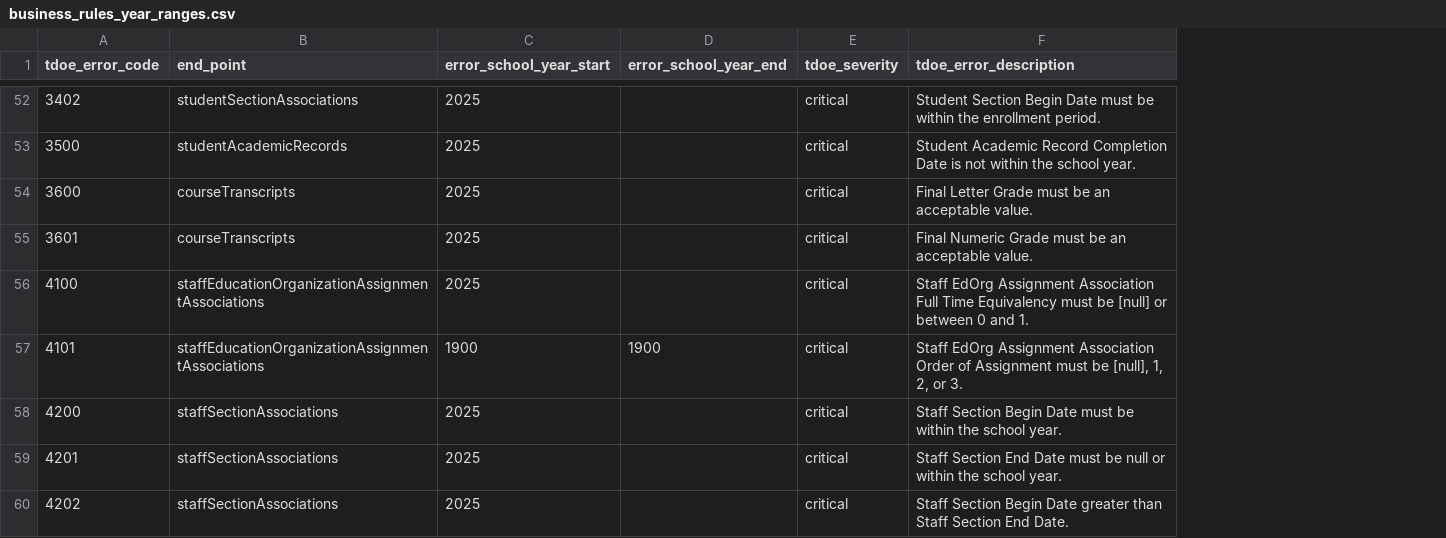
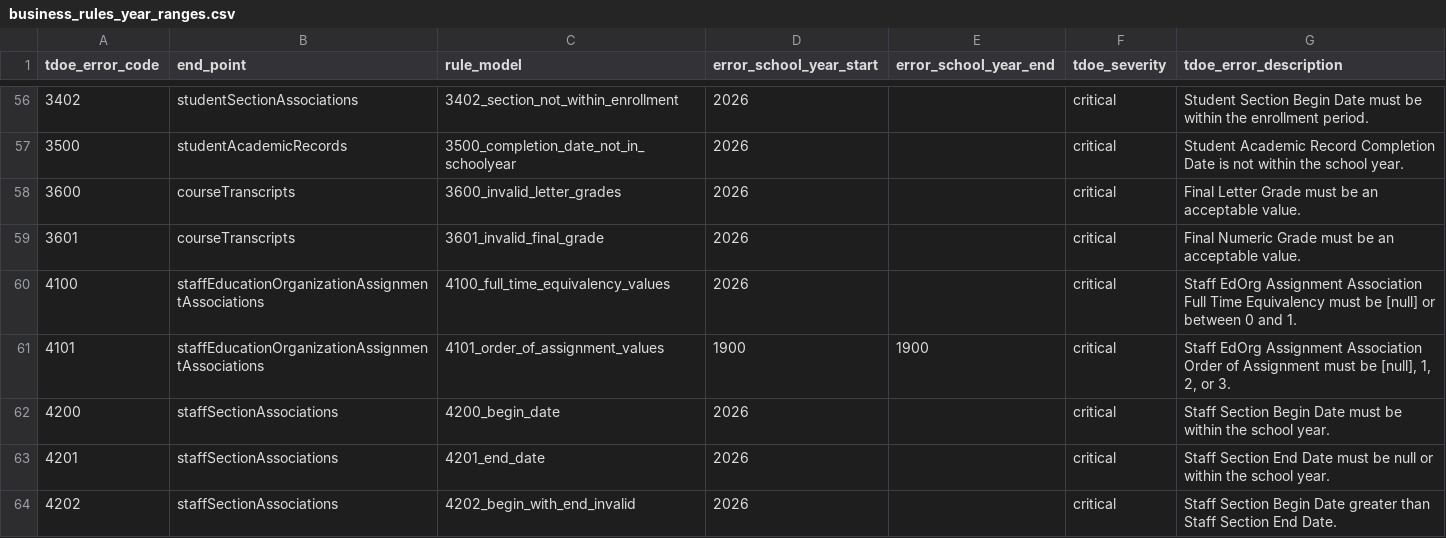
Before and after one commit to tnedu/stadium_tennessee, a CSV file: dbt/seeds/tdoe/business_rules_year_ranges.csv, drawn as a sheet; only a part is shown, gaps mark what is left out; addresses are those after the commit; the diff covers the shown part only; the diff names each change by its address in the sheet, - before the commit and + after, or states it on an @@ line.

Commit message:
Teds 1344 teds 1345 -- DateEnteredUS from StuEdOrgAsso, SSD from SSA (#70)
* TEDS-1344 TEDS-1345 - Populate extensions in stage studentschoolassociations and edOrgAssociations

* TEDS-1344 TEDS-1345 - fct_ssd to include all ssae ssds and ssa ssds

* TEDS-1345 - fix schema name for SSA

* TEDS-1345 - fix fct ssd model formating, remove k_school_xyear from partition.

* TEDS-1344 DateEnteredUS_StudentEducationOrgAssociation

* TEDS-1344 New brules 3001 & 3002, business rules seed

* business_rules_year_ranges to include rule_model column.

* Stage changes to work on BR's

* TEDS-1344 Updated BRs 3001 & 3002 & business_rules_year_ranges

* TEDS-1345 - fix rule_model to this.identifier.

* TEDS-1344 student_education_organization_associations_errors_unioned updated with new brules

* TEDS-1345 - SSA valid enroll for 3302, 3303 -- 3300 same as before.

* TEDS-1344 Updated BR 3001 & 3002 removed extra joins

* TEDS-1345 - Fix brule joins.

* delete package-lock and dbt log files. 3303 format fix.

* delete log file

* TEDS-1345 - Fix 3300 where Attendance event = SSD.

* TEDS-1345 - 3302 -fssd is left join - so brule join to populate error code.

* Fix error_code column name in 3300 2026 in school attendance events

* 3303 _ do not generate errors if student standard day itself is not present. generate only when sent and value is null or <= 0

---------

Co-authored-by: pchhabria <pooja.chhabria@tnedu.gov>

```diff
--- a/dbt/seeds/tdoe/business_rules_year_ranges.csv
+++ b/dbt/seeds/tdoe/business_rules_year_ranges.csv
+column C (rule_model), rows 56-64: 3402_section_not_within_enrollment | 3500_completion_date_not_in_schoolyear | 3600_invalid_letter_grades | 3601_invalid_final_grade | 4100_full_time_equivalency_values | 4101_order_of_assignment_values | 4200_begin_date | 4201_end_date | 4202_begin_with_end_invalid
-D56:D60 (error_school_year_start): 2025
+D56:D60 (error_school_year_start): 2026
-D62:D64 (error_school_year_start): 2025
+D62:D64 (error_school_year_start): 2026
```
Also changed, not shown: 6 added rows, 2 removed rows and 62 edited cells elsewhere in this file, 14 other files.
